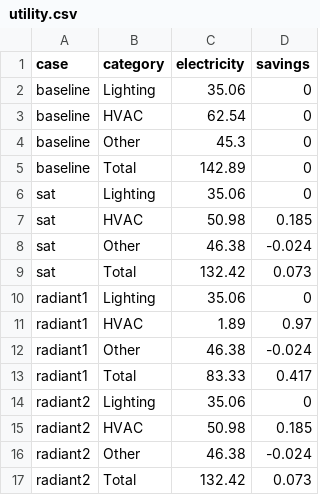
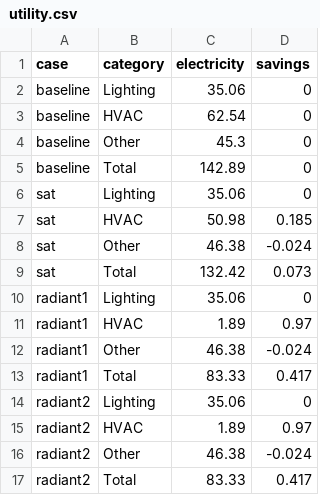
Before and after one commit to hongyuanjia/SinBerWELL, a CSV file: data/results/utility.csv, drawn as a sheet.

```diff
--- a/data/results/utility.csv
+++ b/data/results/utility.csv
@@ -14,4 +14,4 @@ radiant1,Total,83.33,0.417
 radiant2,Lighting,35.06,0
-radiant2,HVAC,50.98,0.185
+radiant2,HVAC,1.89,0.97
 radiant2,Other,46.38,-0.024
-radiant2,Total,132.42,0.073
+radiant2,Total,83.33,0.417
```
Also changed, not shown: data/results/end_uses.csv, 4 other files.
